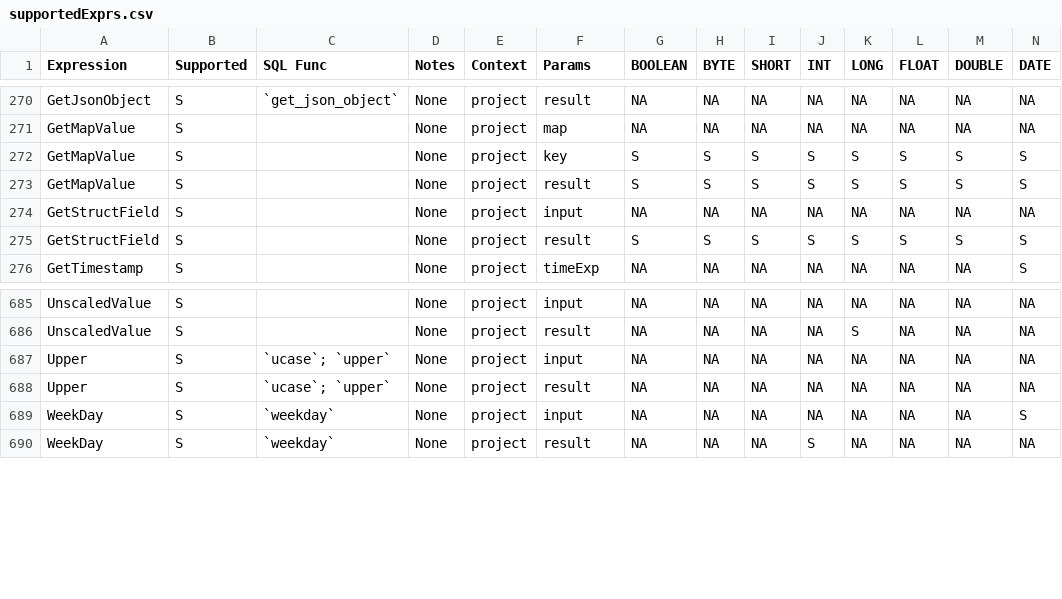
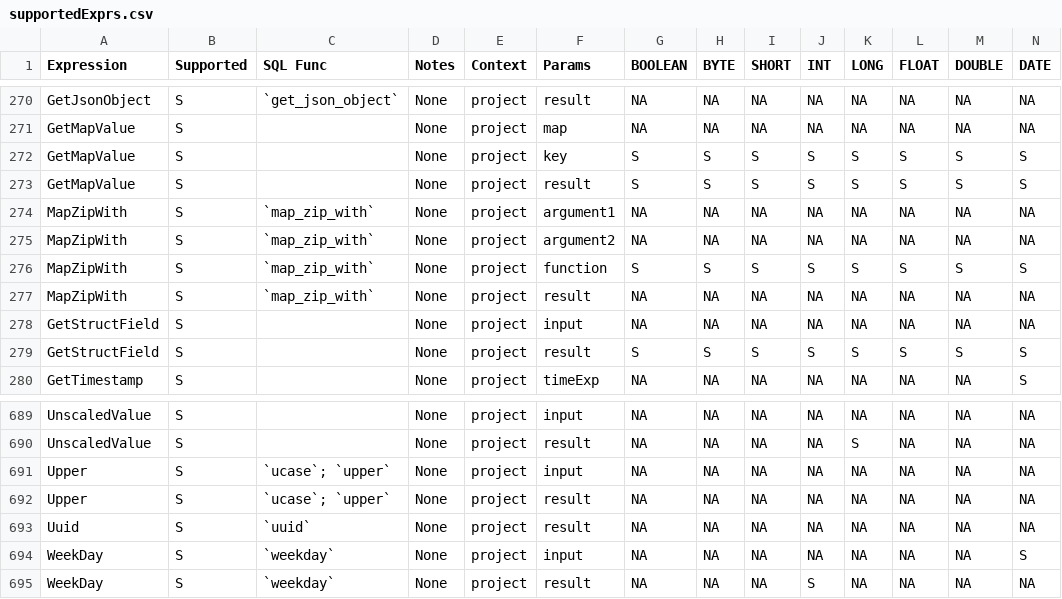
Before and after one commit to NVIDIA/spark-rapids-tools, a CSV file: core/src/main/resources/supportedExprs.csv, drawn as a sheet; only a part is shown, gaps mark what is left out; rows hold the shown columns only; the diff names each change by its address in the sheet, - before the commit and + after, or states it on an @@ line.

Commit message:
Add Qual's support to expressions uuid and mapZipWith (#1897)
Signed-off-by: Ahmed Hussein (amahussein) <a@ahussein.me>

Fixes #1896

- Adds support to `MapZipWith`
- Adds support to `Uuid`
- Adds unit test to verify that `MapZipWith` is supported

The Qual tool cannot detect some information about the types of the
expressions. Therefore, it may mistakenly mark `MapZipWith` as supported
eventhough it has unsupported timezone.

```diff
--- a/core/src/main/resources/supportedExprs.csv
+++ b/core/src/main/resources/supportedExprs.csv
+row 274: MapZipWith | S | `map_zip_with` | None | project | argument1 | NA | NA | NA | NA | NA | NA | NA | NA
+row 275: MapZipWith | S | `map_zip_with` | None | project | argument2 | NA | NA | NA | NA | NA | NA | NA | NA
+row 276: MapZipWith | S | `map_zip_with` | None | project | function | S | S | S | S | S | S | S | S
+row 277: MapZipWith | S | `map_zip_with` | None | project | result | NA | NA | NA | NA | NA | NA | NA | NA
+row 693: Uuid | S | `uuid` | None | project | result | NA | NA | NA | NA | NA | NA | NA | NA
```
Also changed, not shown: core/src/main/resources/operatorsScore-databricks-azure-t4.csv, core/src/main/resources/operatorsScore-dataproc-gke-l4.csv, 8 other files.
